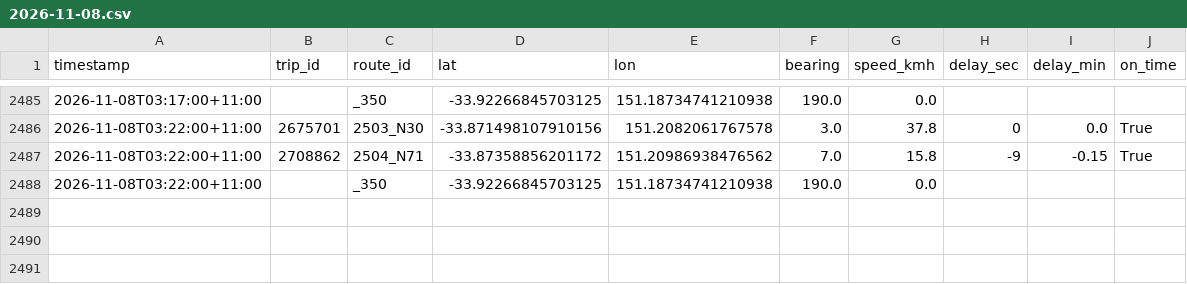
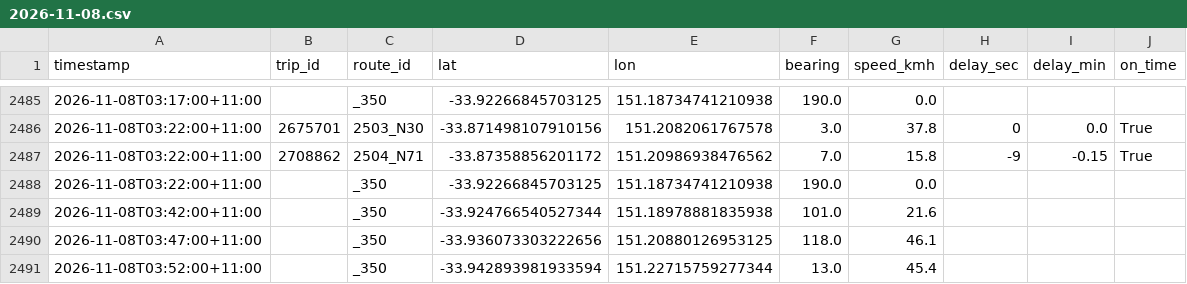
Before and after one commit to Joey-Hain/gtfs-r-scrape, a CSV file: data/2026-11-08.csv, drawn as a sheet; only a part is shown, gaps mark what is left out.

```diff
--- a/data/2026-11-08.csv
+++ b/data/2026-11-08.csv
@@ -2488 +2488,4 @@ timestamp,trip_id,route_id,lat,lon,bearing,speed_kmh,delay_sec,delay_min,on_time
 2026-11-08T03:22:00+11:00,,_350,-33.92266845703125,151.18734741210938,190.0,0.0,,,
+2026-11-08T03:42:00+11:00,,_350,-33.924766540527344,151.18978881835938,101.0,21.6,,,
+2026-11-08T03:47:00+11:00,,_350,-33.936073303222656,151.20880126953125,118.0,46.1,,,
+2026-11-08T03:52:00+11:00,,_350,-33.942893981933594,151.22715759277344,13.0,45.4,,,
```
